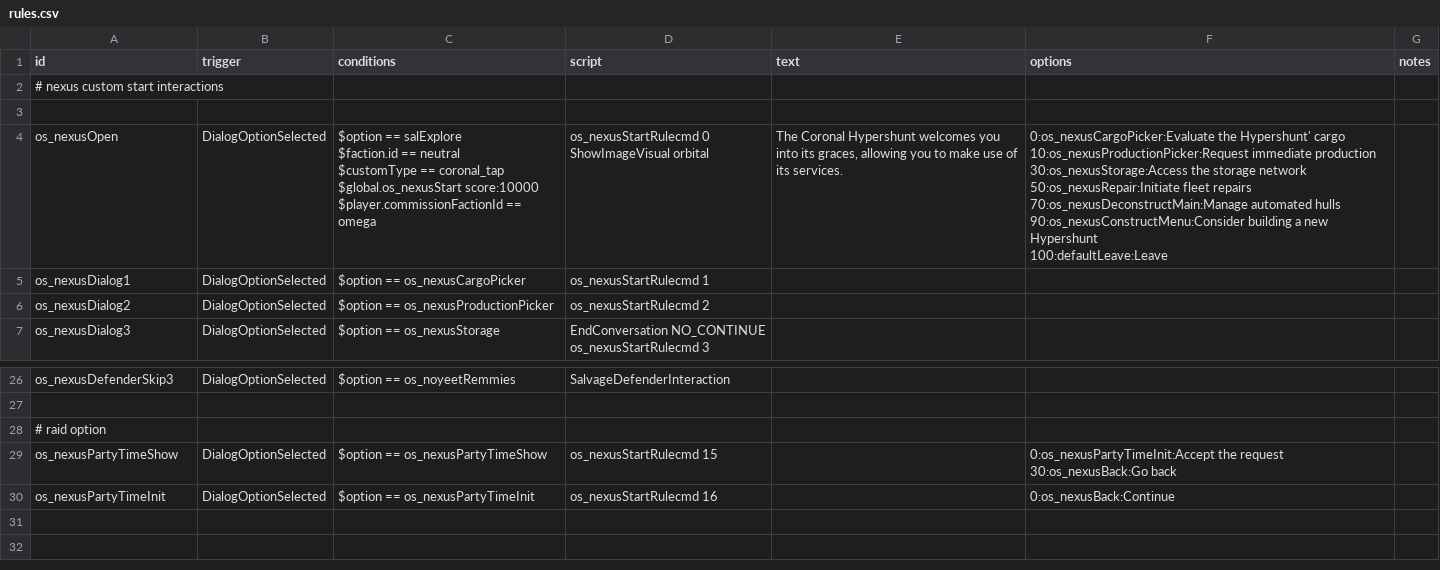
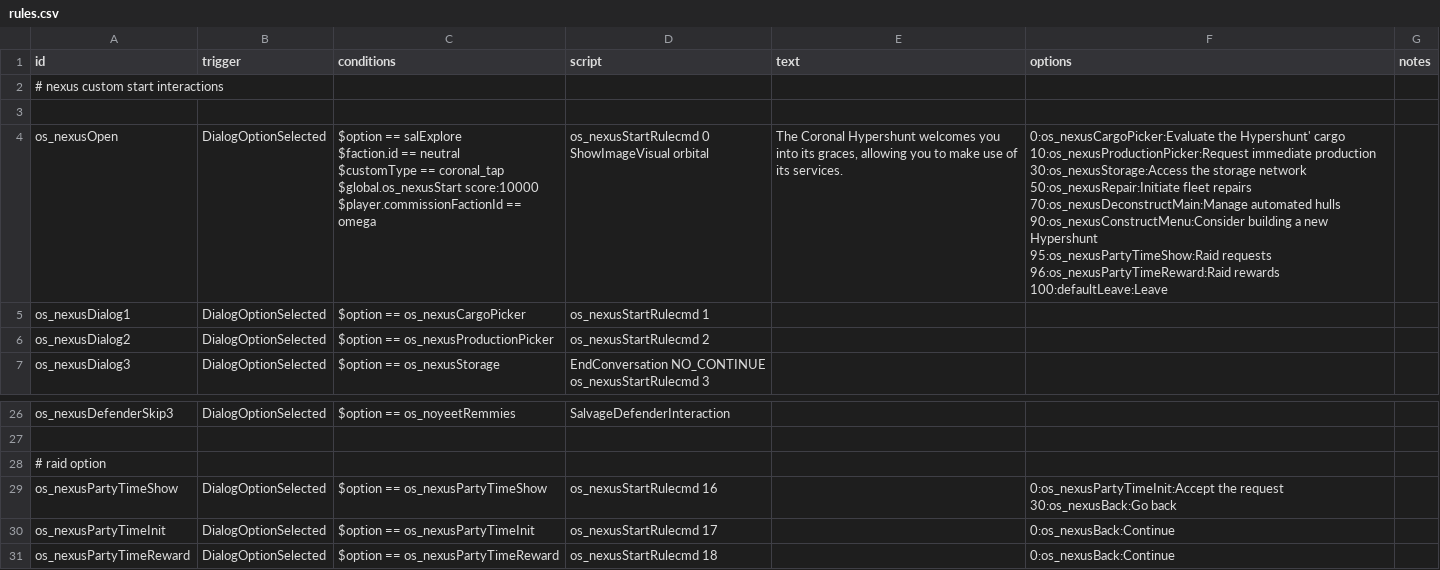
Before and after one commit to jason0320/Omega-Start, a CSV file: data/campaign/rules.csv, drawn as a sheet; only a part is shown, gaps mark what is left out.

Commit message:
Add satbomb mission and reward
Add satbomb mission and reward

```diff
--- a/data/campaign/rules.csv
+++ b/data/campaign/rules.csv
@@ -3,14 +3,16 @@ id,trigger,conditions,script,text,options,notes,,,,,,,,
 ,,,,,,,,,,,,,,,,,,
-os_nexusOpen,DialogOptionSelected,"$option == salExplore
-$faction.id == neutral
-$customType == coronal_tap
-$global.os_nexusStart score:10000
-$player.commissionFactionId == omega","os_nexusStartRulecmd 0
-ShowImageVisual orbital","The Coronal Hypershunt welcomes you into its graces, allowing you to make use of its services.","0:os_nexusCargoPicker:Evaluate the Hypershunt' cargo
-10:os_nexusProductionPicker:Request immediate production
-30:os_nexusStorage:Access the storage network
-50:os_nexusRepair:Initiate fleet repairs
-70:os_nexusDeconstructMain:Manage automated hulls
-90:os_nexusConstructMenu:Consider building a new Hypershunt
-100:defaultLeave:Leave",,,,,,,,,,,,,
+os_nexusOpen,DialogOptionSelected,"$option == salExplore
+$faction.id == neutral
+$customType == coronal_tap
+$global.os_nexusStart score:10000
+$player.commissionFactionId == omega","os_nexusStartRulecmd 0
+ShowImageVisual orbital","The Coronal Hypershunt welcomes you into its graces, allowing you to make use of its services.","0:os_nexusCargoPicker:Evaluate the Hypershunt' cargo
+10:os_nexusProductionPicker:Request immediate production
+30:os_nexusStorage:Access the storage network
+50:os_nexusRepair:Initiate fleet repairs
+70:os_nexusDeconstructMain:Manage automated hulls
+90:os_nexusConstructMenu:Consider building a new Hypershunt
+95:os_nexusPartyTimeShow:Raid requests
+96:os_nexusPartyTimeReward:Raid rewards
+100:defaultLeave:Leave",,,,,,,,,,,,,
 os_nexusDialog1,DialogOptionSelected,$option == os_nexusCargoPicker,os_nexusStartRulecmd 1,,,,,,,,,,,,,,,
@@ -63,4 +65,5 @@ os_nexusDefenderSkip3,DialogOptionSelected,$option == os_noyeetRemmies,SalvageDe
 # raid option,,,,,,,,,,,,,,,,,,
-os_nexusPartyTimeShow,DialogOptionSelected,$option == os_nexusPartyTimeShow,os_nexusStartRulecmd 15,,"0:os_nexusPartyTimeInit:Accept the request
-30:os_nexusBack:Go back",,,,,,,,,,,,,
-os_nexusPartyTimeInit,DialogOptionSelected,$option == os_nexusPartyTimeInit,os_nexusStartRulecmd 16,,0:os_nexusBack:Continue,,,,,,,,,,,,,
+os_nexusPartyTimeShow,DialogOptionSelected,$option == os_nexusPartyTimeShow,os_nexusStartRulecmd 16,,"0:os_nexusPartyTimeInit:Accept the request
+30:os_nexusBack:Go back",,,,,,,,,,,,,
+os_nexusPartyTimeInit,DialogOptionSelected,$option == os_nexusPartyTimeInit,os_nexusStartRulecmd 17,,0:os_nexusBack:Continue,,,,,,,,,,,,,
+os_nexusPartyTimeReward,DialogOptionSelected,$option == os_nexusPartyTimeReward,os_nexusStartRulecmd 18,,0:os_nexusBack:Continue,,,,,,,,,,,,,
```
Also changed, not shown: 4 other files.
